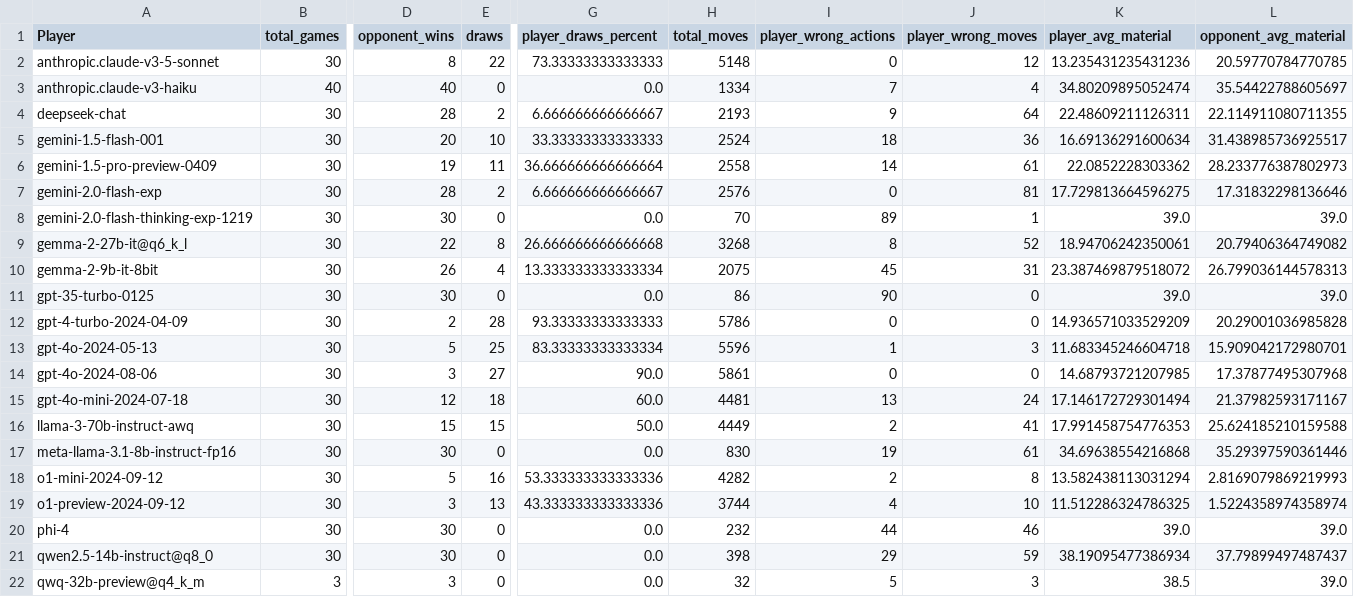
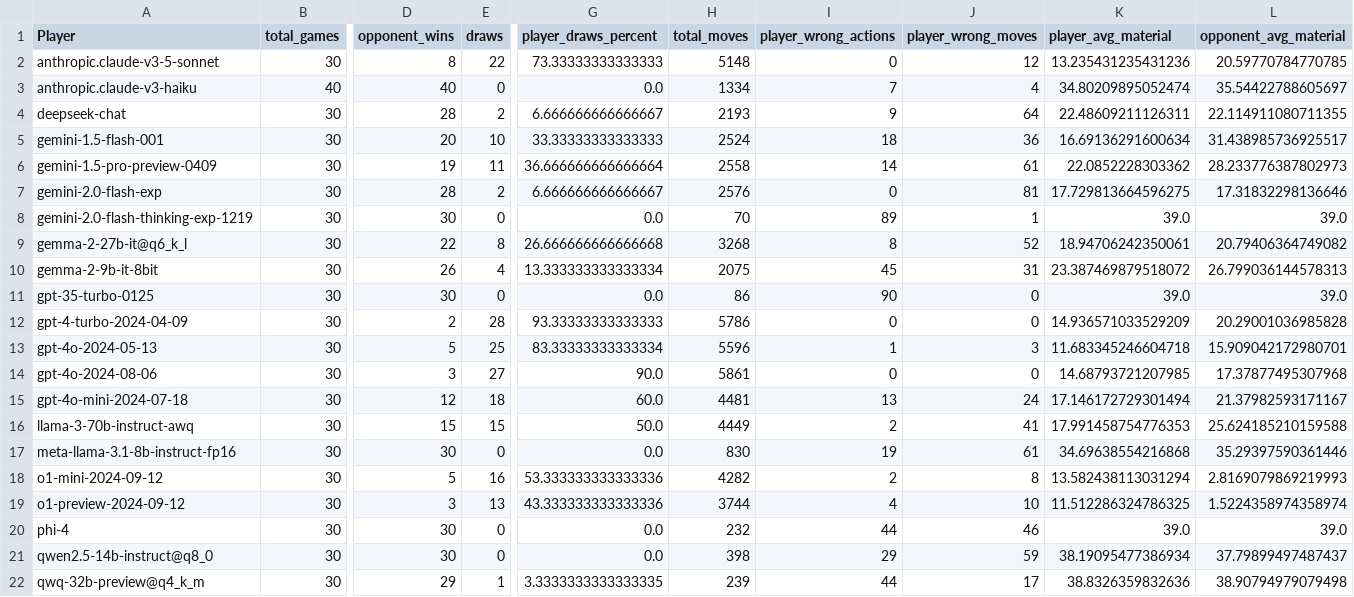
Before and after one commit to maxim-saplin/llm_chess, a CSV file: docs/_data/refined.csv, drawn as a sheet; only a part is shown, gaps mark what is left out; the diff covers the shown part only; the diff names each change by its address in the sheet, - before the commit and + after, or states it on an @@ line.

```diff
--- a/docs/_data/refined.csv
+++ b/docs/_data/refined.csv
-B22 (total_games): 3
+B22 (total_games): 30
-D22 (opponent_wins): 3
+D22 (opponent_wins): 29
-E22 (draws): 0
+E22 (draws): 1
-G22 (player_draws_percent): 0.0
+G22 (player_draws_percent): 3.3333333333333335
-H22 (total_moves): 32
+H22 (total_moves): 239
-I22 (player_wrong_actions): 5
+I22 (player_wrong_actions): 44
-J22 (player_wrong_moves): 3
+J22 (player_wrong_moves): 17
-K22 (player_avg_material): 38.5
+K22 (player_avg_material): 38.8326359832636
-L22 (opponent_avg_material): 39.0
+L22 (opponent_avg_material): 38.90794979079498
```
Also changed, not shown: 6 edited cells elsewhere in this file, _logs/no_reflection/aggregate_models.csv, docs/_data/aggregate_models.csv, 2 other files.
